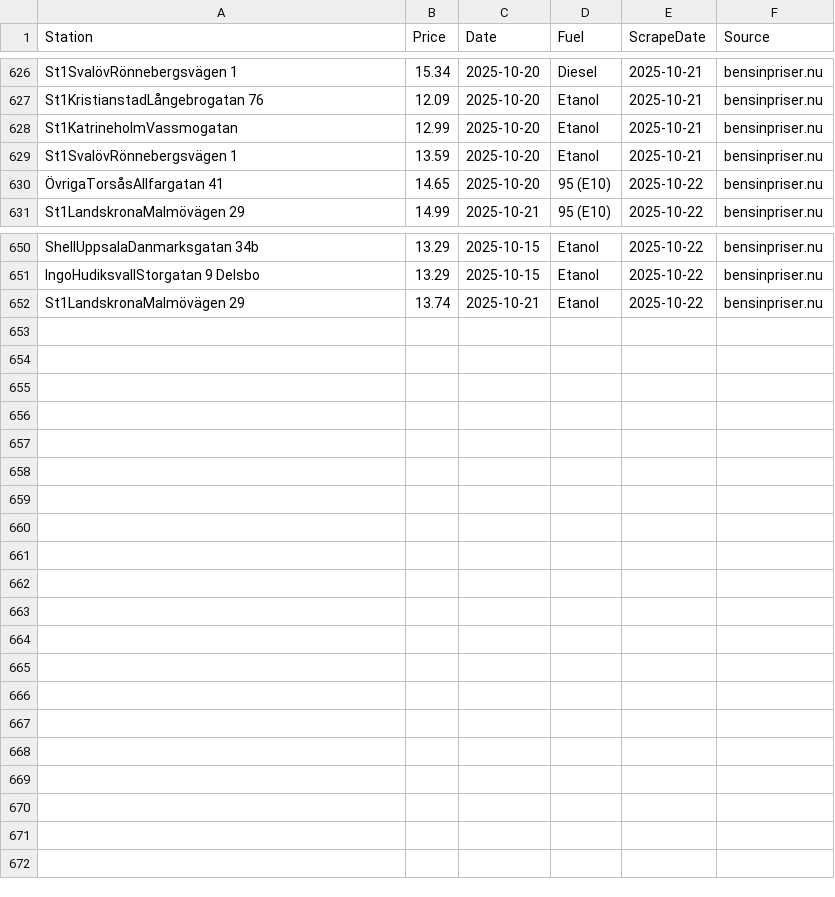
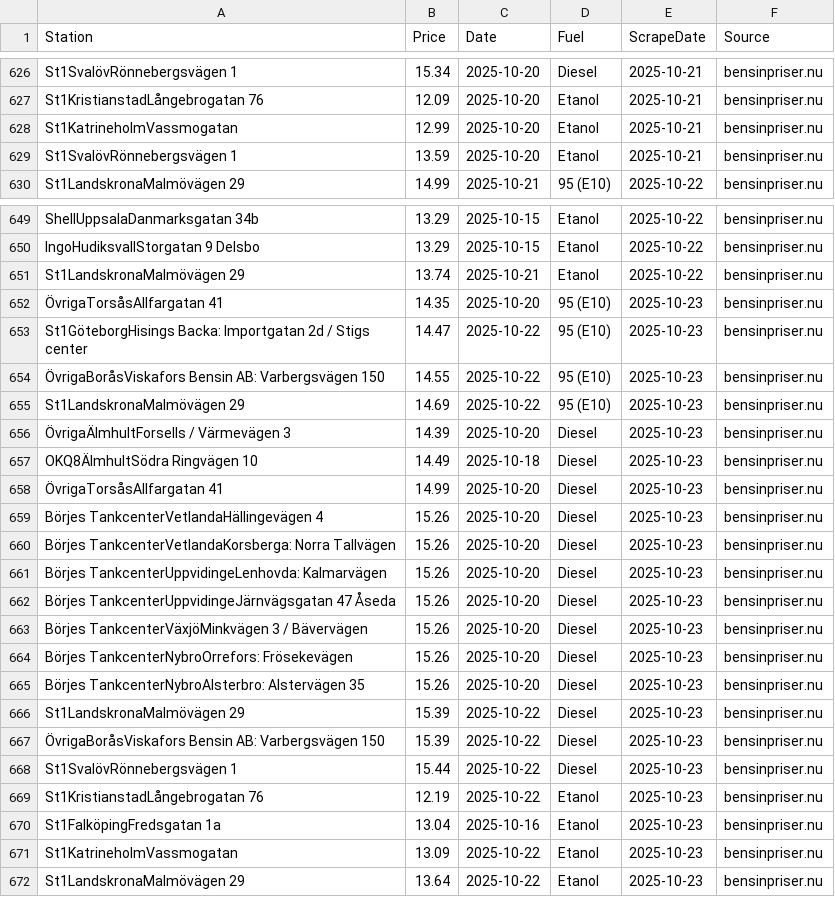
Before and after one commit to FastAndFunky/gaspricescraper, a CSV file: bensinpriser_prices.csv, drawn as a sheet; only a part is shown, gaps mark what is left out.

```diff
--- a/bensinpriser_prices.csv
+++ b/bensinpriser_prices.csv
@@ -629,3 +629,2 @@ St1KatrineholmVassmogatan,12.99,2025-10-20,Etanol,2025-10-21,bensinpriser.nu
 St1SvalövRönnebergsvägen 1,13.59,2025-10-20,Etanol,2025-10-21,bensinpriser.nu
-ÖvrigaTorsåsAllfargatan 41,14.65,2025-10-20,95 (E10),2025-10-22,bensinpriser.nu
 St1LandskronaMalmövägen 29,14.99,2025-10-21,95 (E10),2025-10-22,bensinpriser.nu
@@ -652 +651,22 @@ IngoHudiksvallStorgatan 9 Delsbo,13.29,2025-10-15,Etanol,2025-10-22,bensinpriser
 St1LandskronaMalmövägen 29,13.74,2025-10-21,Etanol,2025-10-22,bensinpriser.nu
+ÖvrigaTorsåsAllfargatan 41,14.35,2025-10-20,95 (E10),2025-10-23,bensinpriser.nu
+St1GöteborgHisings Backa: Importgatan 2d / Stigs center,14.47,2025-10-22,95 (E10),2025-10-23,bensinpriser.nu
+ÖvrigaBoråsViskafors Bensin AB: Varbergsvägen 150,14.55,2025-10-22,95 (E10),2025-10-23,bensinpriser.nu
+St1LandskronaMalmövägen 29,14.69,2025-10-22,95 (E10),2025-10-23,bensinpriser.nu
+ÖvrigaÄlmhultForsells / Värmevägen 3,14.39,2025-10-20,Diesel,2025-10-23,bensinpriser.nu
+OKQ8ÄlmhultSödra Ringvägen 10,14.49,2025-10-18,Diesel,2025-10-23,bensinpriser.nu
+ÖvrigaTorsåsAllfargatan 41,14.99,2025-10-20,Diesel,2025-10-23,bensinpriser.nu
+Börjes TankcenterVetlandaHällingevägen 4,15.26,2025-10-20,Diesel,2025-10-23,bensinpriser.nu
+Börjes TankcenterVetlandaKorsberga: Norra Tallvägen,15.26,2025-10-20,Diesel,2025-10-23,bensinpriser.nu
+Börjes TankcenterUppvidingeLenhovda: Kalmarvägen,15.26,2025-10-20,Diesel,2025-10-23,bensinpriser.nu
+Börjes TankcenterUppvidingeJärnvägsgatan 47 Åseda,15.26,2025-10-20,Diesel,2025-10-23,bensinpriser.nu
+Börjes TankcenterVäxjöMinkvägen 3 / Bävervägen,15.26,2025-10-20,Diesel,2025-10-23,bensinpriser.nu
+Börjes TankcenterNybroOrrefors: Frösekevägen,15.26,2025-10-20,Diesel,2025-10-23,bensinpriser.nu
+Börjes TankcenterNybroAlsterbro: Alstervägen 35,15.26,2025-10-20,Diesel,2025-10-23,bensinpriser.nu
+St1LandskronaMalmövägen 29,15.39,2025-10-22,Diesel,2025-10-23,bensinpriser.nu
+ÖvrigaBoråsViskafors Bensin AB: Varbergsvägen 150,15.39,2025-10-22,Diesel,2025-10-23,bensinpriser.nu
+St1SvalövRönnebergsvägen 1,15.44,2025-10-22,Diesel,2025-10-23,bensinpriser.nu
+St1KristianstadLångebrogatan 76,12.19,2025-10-22,Etanol,2025-10-23,bensinpriser.nu
+St1FalköpingFredsgatan 1a,13.04,2025-10-16,Etanol,2025-10-23,bensinpriser.nu
+St1KatrineholmVassmogatan,13.09,2025-10-22,Etanol,2025-10-23,bensinpriser.nu
+St1LandskronaMalmövägen 29,13.64,2025-10-22,Etanol,2025-10-23,bensinpriser.nu
```
Also changed, not shown: bensinstation_prices.csv.
